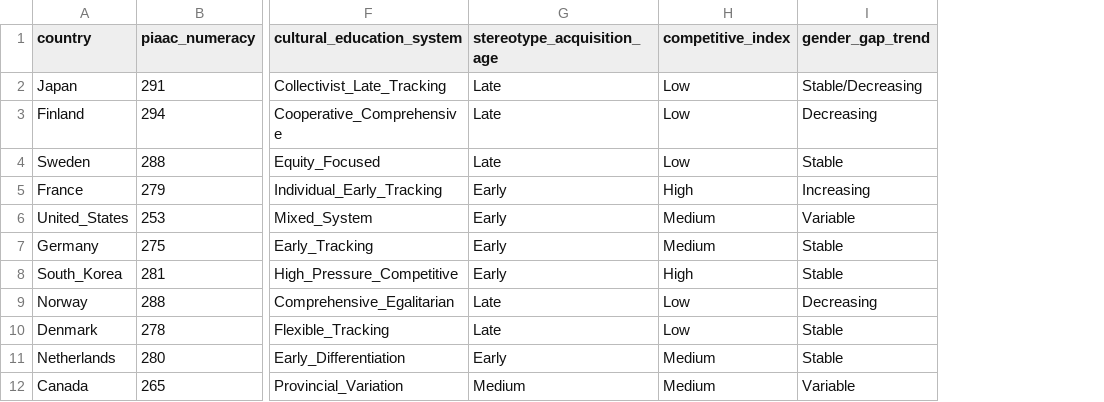
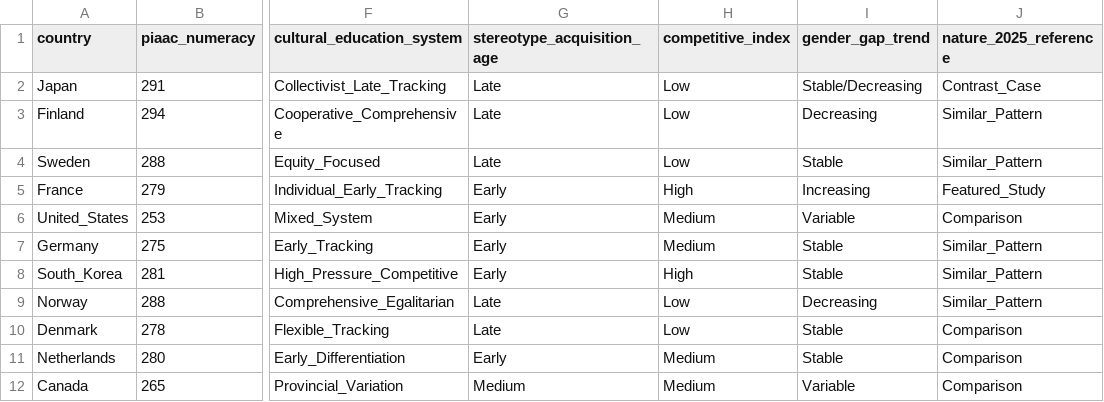
Before and after one commit to Tatsuru-Kikuchi/MCP-fMRI, a CSV file: data/international_comparison.csv, drawn as a sheet; only a part is shown, gaps mark what is left out; the diff names each change by its address in the sheet, - before the commit and + after, or states it on an @@ line.

Commit message:
Update international comparison data with France focus and Nature 2025 study references

```diff
--- a/data/international_comparison.csv
+++ b/data/international_comparison.csv
+column J (nature_2025_reference), rows 2-12: Contrast_Case | Similar_Pattern | Similar_Pattern | Featured_Study | Comparison | Similar_Pattern | Similar_Pattern | Similar_Pattern | Comparison | Comparison | Comparison
```
